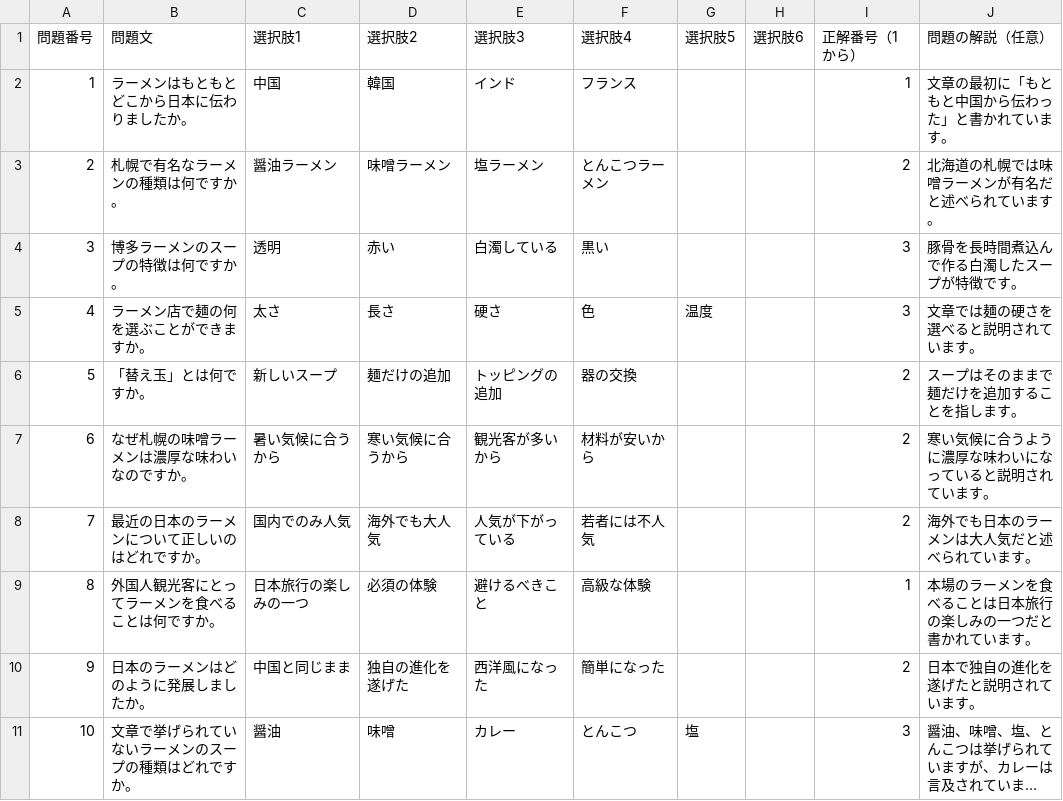
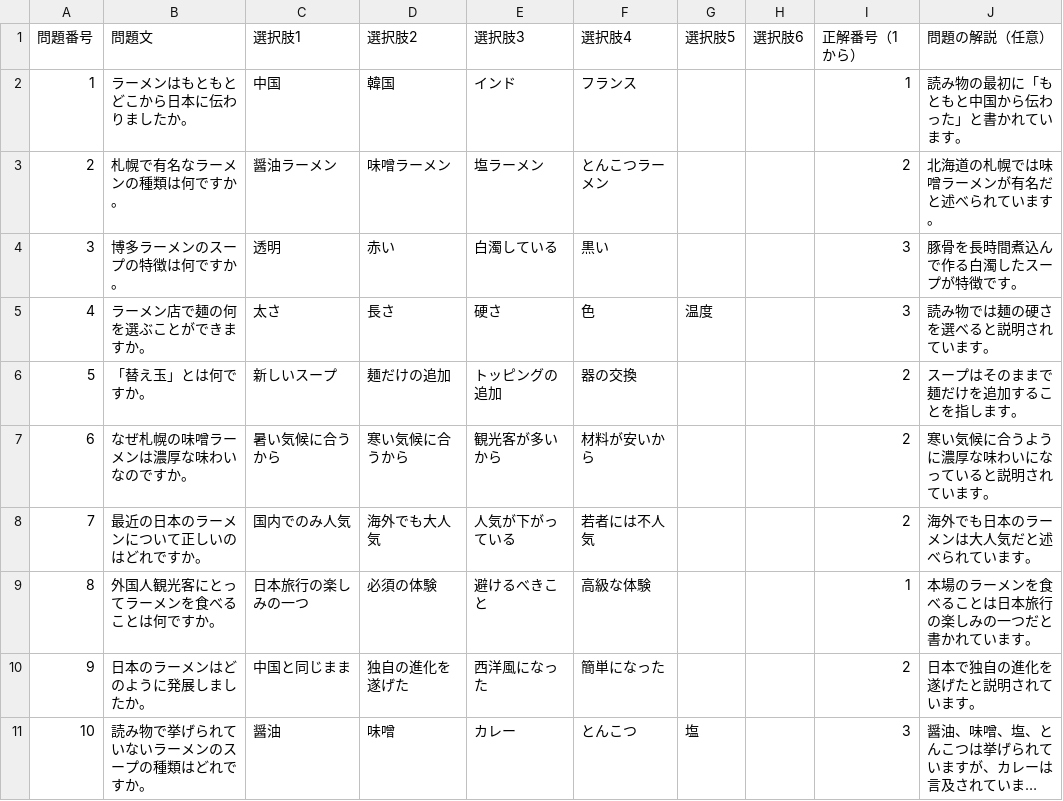
Before and after one commit to ryoshin0830/SuiReN, a CSV file: test_ramen_content.csv, drawn as a sheet; long unchanged cells end in …; the diff names each change by its address in the sheet, - before the commit and + after, or states it on an @@ line.

```diff
--- a/test_ramen_content.csv
+++ b/test_ramen_content.csv
-J2 (問題の解説（任意）): 文章の最初に「もともと中国から伝わった」と書かれています。
+J2 (問題の解説（任意）): 読み物の最初に「もともと中国から伝わった」と書かれています。
-J5 (問題の解説（任意）): 文章では麺の硬さを選べると説明されています。
+J5 (問題の解説（任意）): 読み物では麺の硬さを選べると説明されています。
-B11 (問題文): 文章で挙げられていないラーメンのスープの種類はどれですか。
+B11 (問題文): 読み物で挙げられていないラーメンのスープの種類はどれですか。
```
Also changed, not shown: 9 other files.
